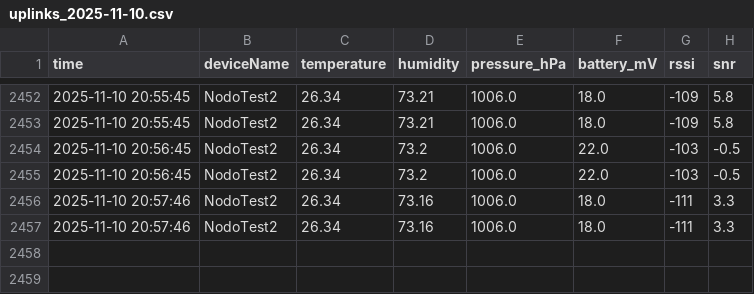
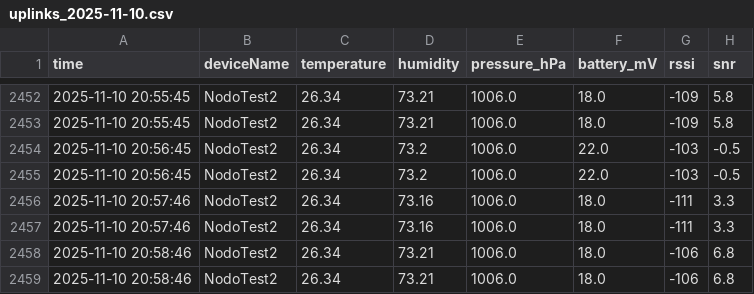
Before and after one commit to AlejoBSmith/SmartCampus_UTP, a CSV file: Data/daily/uplinks_2025-11-10.csv, drawn as a sheet; only a part is shown, gaps mark what is left out; the diff names each change by its address in the sheet, - before the commit and + after, or states it on an @@ line.

Commit message:
Update Data/daily/uplinks_2025-11-10.csv at 2025-11-10 20:58:50

```diff
--- a/Data/daily/uplinks_2025-11-10.csv
+++ b/Data/daily/uplinks_2025-11-10.csv
+row 2458: 2025-11-10 20:58:46 | NodoTest2 | 26.34 | 73.21 | 1006.0 | 18.0 | -106 | 6.8
+row 2459: 2025-11-10 20:58:46 | NodoTest2 | 26.34 | 73.21 | 1006.0 | 18.0 | -106 | 6.8
```
